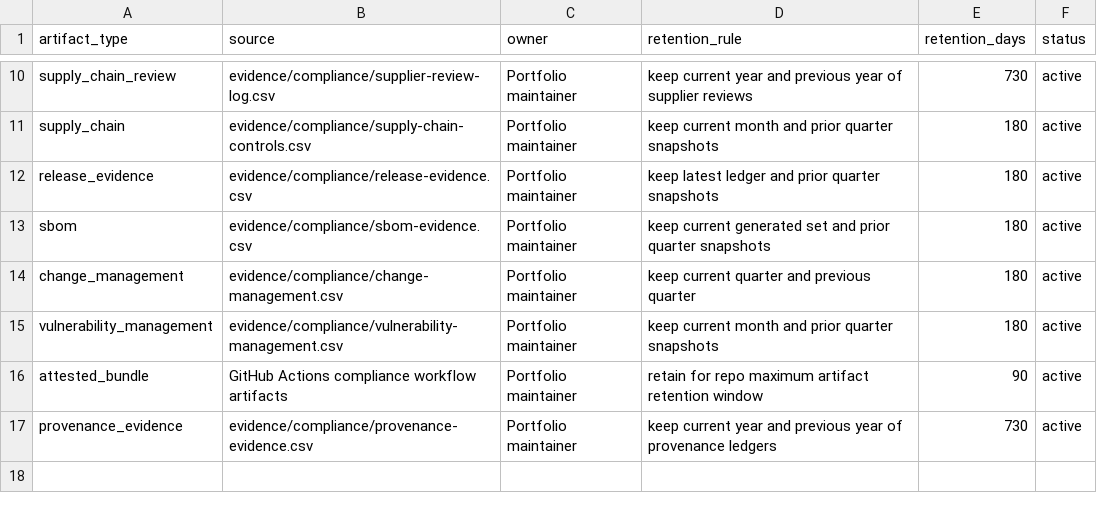
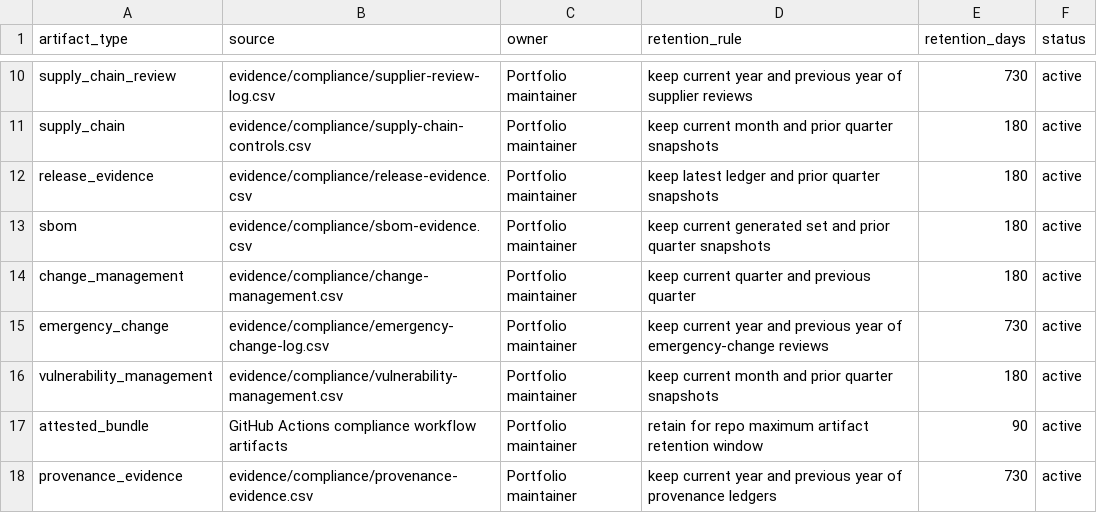
Before and after one commit to OgeonX-Ai/cas-workstation, a CSV file: evidence/compliance/evidence-retention.csv, drawn as a sheet; only a part is shown, gaps mark what is left out; the diff names each change by its address in the sheet, - before the commit and + after, or states it on an @@ line.

```diff
--- a/evidence/compliance/evidence-retention.csv
+++ b/evidence/compliance/evidence-retention.csv
+row 15: emergency_change | evidence/compliance/emergency-change-log.csv | Portfolio maintainer | keep current year and previous year of emergency-change reviews | 730 | active
```
Also changed, not shown: evidence/compliance/control-crosswalk.csv, 8 other files.
